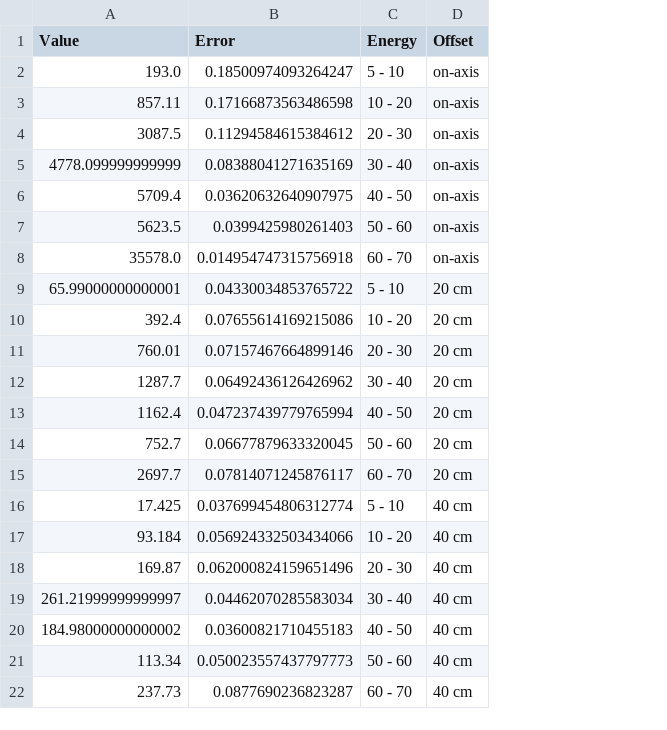
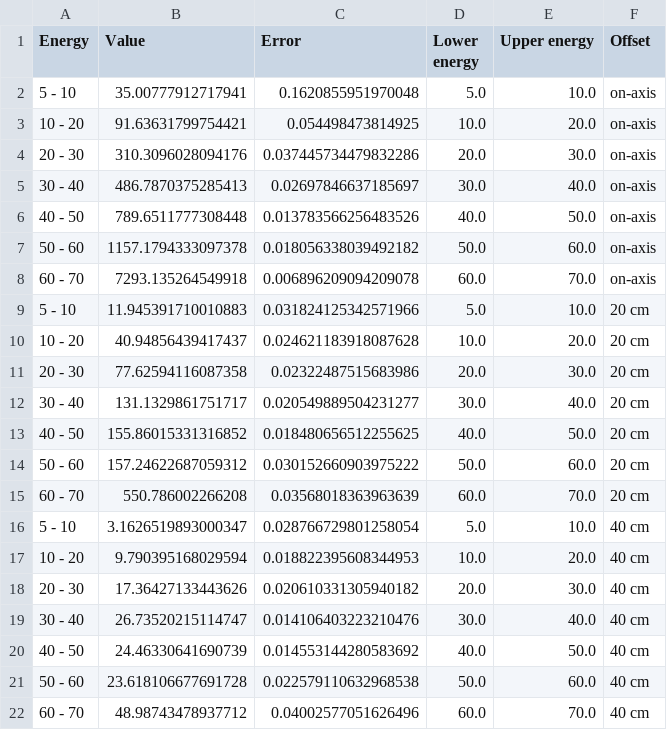
Before and after one commit to IAEA-NDS/open-benchmarks, a CSV file: jade_open_benchmarks/exp_results/Tiara-BC/Tiara-BC_cc-68-50-80 Coarse neutron yield.csv, drawn as a sheet; removed rows and columns are numbered as before the commit, all else as after; the diff names each change by its address in the sheet, - before the commit and + after, or states it on an @@ line.

Commit message:
Update Tiara-BC experimental data

```diff
--- a/jade_open_benchmarks/exp_results/Tiara-BC/Tiara-BC_cc-68-50-80 Coarse neutron yield.csv
+++ b/jade_open_benchmarks/exp_results/Tiara-BC/Tiara-BC_cc-68-50-80 Coarse neutron yield.csv
-column A (Value), rows 2-22: 193.0 | 857.11 | 3087.5 | 4778.099999999999 | 5709.4 | 5623.5 | 35578.0 | 65.99000000000001 | 392.4 | 760.01 | 1287.7 | 1162.4 | 752.7 | 2697.7 | 17.425 | 93.184 | 169.87 | 261.21999999999997 | 184.98000000000002 | 113.34 | 237.73
-column B (Error), rows 2-22: 0.18500974093264247 | 0.17166873563486598 | 0.11294584615384612 | 0.08388041271635169 | 0.03620632640907975 | 0.0399425980261403 | 0.014954747315756918 | 0.04330034853765722 | 0.07655614169215086 | 0.07157467664899146 | 0.06492436126426962 | 0.047237439779765994 | 0.06677879633320045 | 0.07814071245876117 | 0.037699454806312774 | 0.056924332503434066 | 0.062000824159651496 | 0.04462070285583034 | 0.03600821710455183 | 0.050023557437797773 | 0.0877690236823287
+column B (Value), rows 2-22: 35.00777912717941 | 91.63631799754421 | 310.3096028094176 | 486.7870375285413 | 789.6511777308448 | 1157.1794333097378 | 7293.135264549918 | 11.945391710010883 | 40.94856439417437 | 77.62594116087358 | 131.1329861751717 | 155.86015331316852 | 157.24622687059312 | 550.786002266208 | 3.1626519893000347 | 9.790395168029594 | 17.36427133443626 | 26.73520215114747 | 24.46330641690739 | 23.618106677691728 | 48.98743478937712
+column C (Error), rows 2-22: 0.1620855951970048 | 0.054498473814925 | 0.037445734479832286 | 0.02697846637185697 | 0.013783566256483526 | 0.018056338039492182 | 0.006896209094209078 | 0.031824125342571966 | 0.024621183918087628 | 0.02322487515683986 | 0.020549889504231277 | 0.018480656512255625 | 0.030152660903975222 | 0.03568018363963639 | 0.028766729801258054 | 0.018822395608344953 | 0.020610331305940182 | 0.014106403223210476 | 0.014553144280583692 | 0.022579110632968538 | 0.04002577051626496
+column D (Lower energy), rows 2-22: 5.0 | 10.0 | 20.0 | 30.0 | 40.0 | 50.0 | 60.0 | 5.0 | 10.0 | 20.0 | 30.0 | 40.0 | 50.0 | 60.0 | 5.0 | 10.0 | 20.0 | 30.0 | 40.0 | 50.0 | 60.0
+column E (Upper energy), rows 2-22: 10.0 | 20.0 | 30.0 | 40.0 | 50.0 | 60.0 | 70.0 | 10.0 | 20.0 | 30.0 | 40.0 | 50.0 | 60.0 | 70.0 | 10.0 | 20.0 | 30.0 | 40.0 | 50.0 | 60.0 | 70.0
```
Also changed, not shown: jade_open_benchmarks/exp_results/Tiara-BC/Tiara-BC_cc-43-25-40 Coarse neutron yield.csv, jade_open_benchmarks/exp_results/Tiara-BC/Tiara-BC_cc-43-50-40 Coarse neutron yield.csv, 23 other files.
